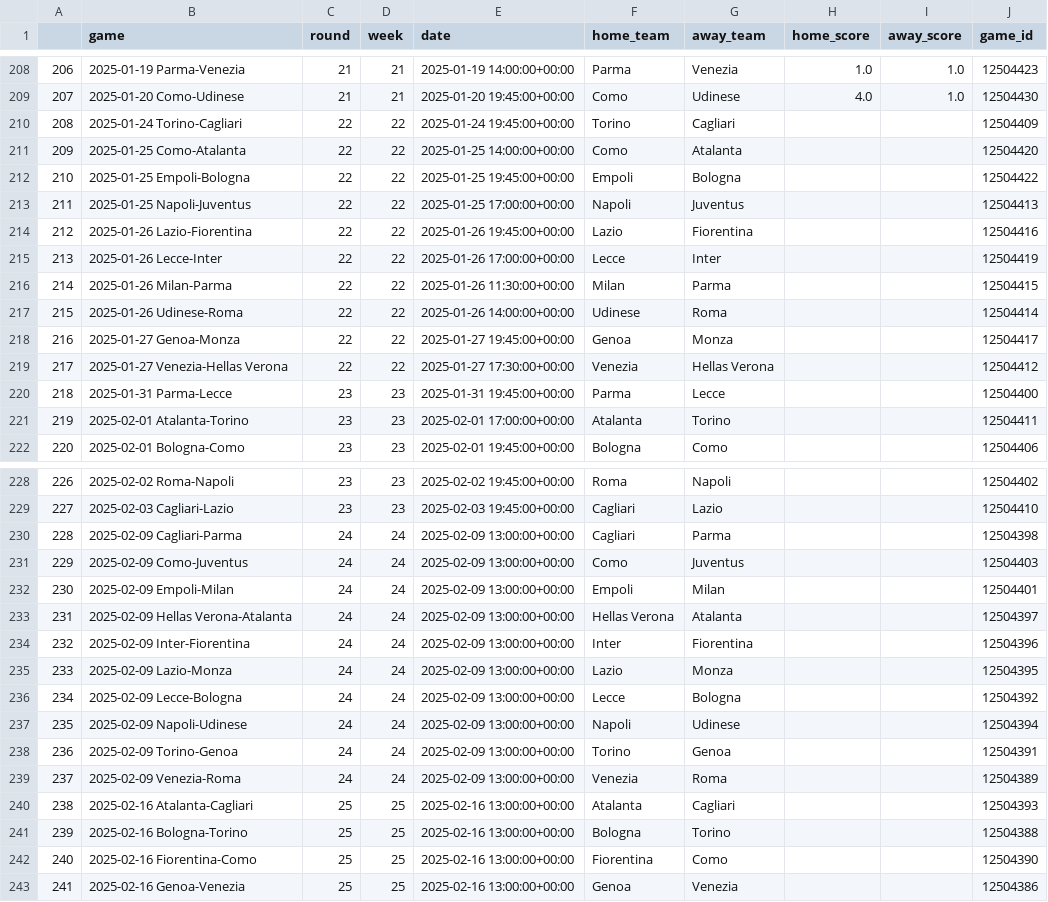
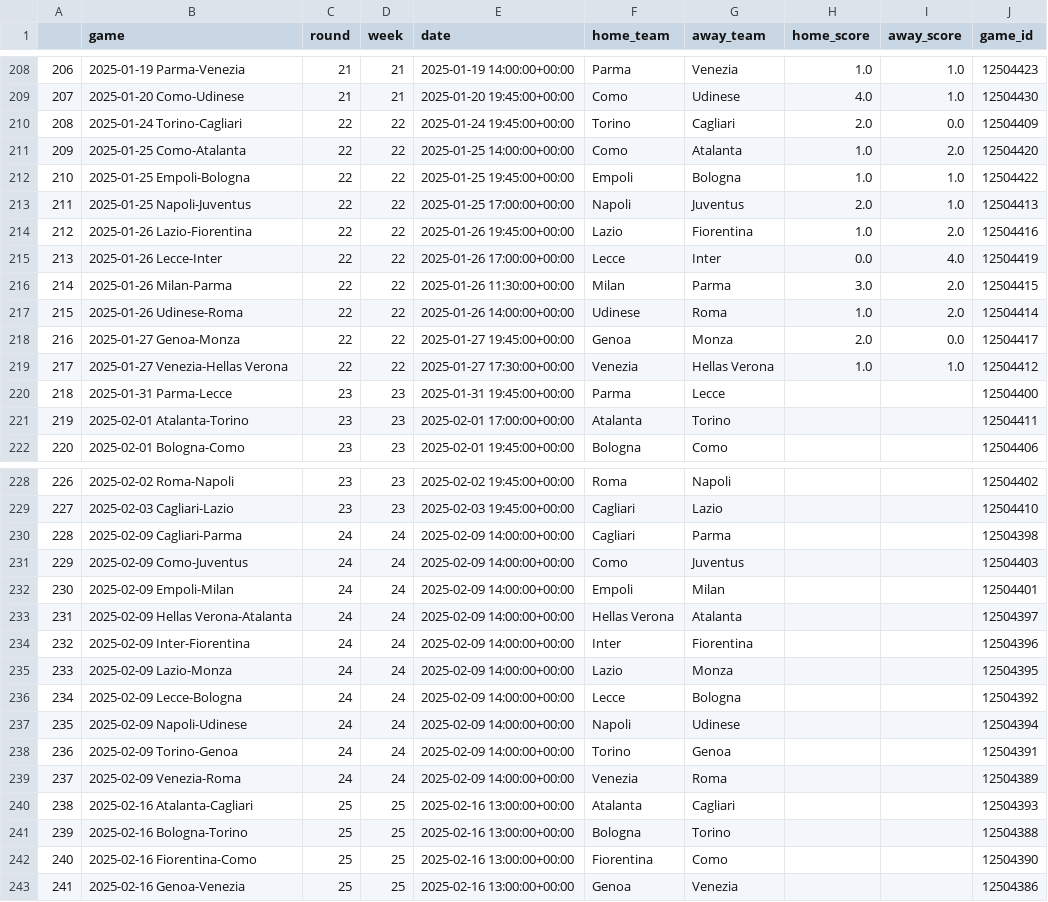
Before and after one commit to capo11/RedefiningxG, a CSV file: serieaSchedule.csv, drawn as a sheet; only a part is shown, gaps mark what is left out; the diff covers the shown part only.

```diff
--- a/serieaSchedule.csv
+++ b/serieaSchedule.csv
@@ -209,12 +209,12 @@
 207,2025-01-20 Como-Udinese,21,21,2025-01-20 19:45:00+00:00,Como,Udinese,4.0,1.0,12504430
-208,2025-01-24 Torino-Cagliari,22,22,2025-01-24 19:45:00+00:00,Torino,Cagliari,,,12504409
-209,2025-01-25 Como-Atalanta,22,22,2025-01-25 14:00:00+00:00,Como,Atalanta,,,12504420
-210,2025-01-25 Empoli-Bologna,22,22,2025-01-25 19:45:00+00:00,Empoli,Bologna,,,12504422
-211,2025-01-25 Napoli-Juventus,22,22,2025-01-25 17:00:00+00:00,Napoli,Juventus,,,12504413
-212,2025-01-26 Lazio-Fiorentina,22,22,2025-01-26 19:45:00+00:00,Lazio,Fiorentina,,,12504416
-213,2025-01-26 Lecce-Inter,22,22,2025-01-26 17:00:00+00:00,Lecce,Inter,,,12504419
-214,2025-01-26 Milan-Parma,22,22,2025-01-26 11:30:00+00:00,Milan,Parma,,,12504415
-215,2025-01-26 Udinese-Roma,22,22,2025-01-26 14:00:00+00:00,Udinese,Roma,,,12504414
-216,2025-01-27 Genoa-Monza,22,22,2025-01-27 19:45:00+00:00,Genoa,Monza,,,12504417
-217,2025-01-27 Venezia-Hellas Verona,22,22,2025-01-27 17:30:00+00:00,Venezia,Hellas Verona,,,12504412
+208,2025-01-24 Torino-Cagliari,22,22,2025-01-24 19:45:00+00:00,Torino,Cagliari,2.0,0.0,12504409
+209,2025-01-25 Como-Atalanta,22,22,2025-01-25 14:00:00+00:00,Como,Atalanta,1.0,2.0,12504420
+210,2025-01-25 Empoli-Bologna,22,22,2025-01-25 19:45:00+00:00,Empoli,Bologna,1.0,1.0,12504422
+211,2025-01-25 Napoli-Juventus,22,22,2025-01-25 17:00:00+00:00,Napoli,Juventus,2.0,1.0,12504413
+212,2025-01-26 Lazio-Fiorentina,22,22,2025-01-26 19:45:00+00:00,Lazio,Fiorentina,1.0,2.0,12504416
+213,2025-01-26 Lecce-Inter,22,22,2025-01-26 17:00:00+00:00,Lecce,Inter,0.0,4.0,12504419
+214,2025-01-26 Milan-Parma,22,22,2025-01-26 11:30:00+00:00,Milan,Parma,3.0,2.0,12504415
+215,2025-01-26 Udinese-Roma,22,22,2025-01-26 14:00:00+00:00,Udinese,Roma,1.0,2.0,12504414
+216,2025-01-27 Genoa-Monza,22,22,2025-01-27 19:45:00+00:00,Genoa,Monza,2.0,0.0,12504417
+217,2025-01-27 Venezia-Hellas Verona,22,22,2025-01-27 17:30:00+00:00,Venezia,Hellas Verona,1.0,1.0,12504412
 218,2025-01-31 Parma-Lecce,23,23,2025-01-31 19:45:00+00:00,Parma,Lecce,,,12504400
@@ -229,12 +229,12 @@
 227,2025-02-03 Cagliari-Lazio,23,23,2025-02-03 19:45:00+00:00,Cagliari,Lazio,,,12504410
-228,2025-02-09 Cagliari-Parma,24,24,2025-02-09 13:00:00+00:00,Cagliari,Parma,,,12504398
-229,2025-02-09 Como-Juventus,24,24,2025-02-09 13:00:00+00:00,Como,Juventus,,,12504403
-230,2025-02-09 Empoli-Milan,24,24,2025-02-09 13:00:00+00:00,Empoli,Milan,,,12504401
-231,2025-02-09 Hellas Verona-Atalanta,24,24,2025-02-09 13:00:00+00:00,Hellas Verona,Atalanta,,,12504397
-232,2025-02-09 Inter-Fiorentina,24,24,2025-02-09 13:00:00+00:00,Inter,Fiorentina,,,12504396
-233,2025-02-09 Lazio-Monza,24,24,2025-02-09 13:00:00+00:00,Lazio,Monza,,,12504395
-234,2025-02-09 Lecce-Bologna,24,24,2025-02-09 13:00:00+00:00,Lecce,Bologna,,,12504392
-235,2025-02-09 Napoli-Udinese,24,24,2025-02-09 13:00:00+00:00,Napoli,Udinese,,,12504394
-236,2025-02-09 Torino-Genoa,24,24,2025-02-09 13:00:00+00:00,Torino,Genoa,,,12504391
-237,2025-02-09 Venezia-Roma,24,24,2025-02-09 13:00:00+00:00,Venezia,Roma,,,12504389
+228,2025-02-09 Cagliari-Parma,24,24,2025-02-09 14:00:00+00:00,Cagliari,Parma,,,12504398
+229,2025-02-09 Como-Juventus,24,24,2025-02-09 14:00:00+00:00,Como,Juventus,,,12504403
+230,2025-02-09 Empoli-Milan,24,24,2025-02-09 14:00:00+00:00,Empoli,Milan,,,12504401
+231,2025-02-09 Hellas Verona-Atalanta,24,24,2025-02-09 14:00:00+00:00,Hellas Verona,Atalanta,,,12504397
+232,2025-02-09 Inter-Fiorentina,24,24,2025-02-09 14:00:00+00:00,Inter,Fiorentina,,,12504396
+233,2025-02-09 Lazio-Monza,24,24,2025-02-09 14:00:00+00:00,Lazio,Monza,,,12504395
+234,2025-02-09 Lecce-Bologna,24,24,2025-02-09 14:00:00+00:00,Lecce,Bologna,,,12504392
+235,2025-02-09 Napoli-Udinese,24,24,2025-02-09 14:00:00+00:00,Napoli,Udinese,,,12504394
+236,2025-02-09 Torino-Genoa,24,24,2025-02-09 14:00:00+00:00,Torino,Genoa,,,12504391
+237,2025-02-09 Venezia-Roma,24,24,2025-02-09 14:00:00+00:00,Venezia,Roma,,,12504389
 238,2025-02-16 Atalanta-Cagliari,25,25,2025-02-16 13:00:00+00:00,Atalanta,Cagliari,,,12504393
```
Also changed, not shown: 30 edited cells elsewhere in this file.
